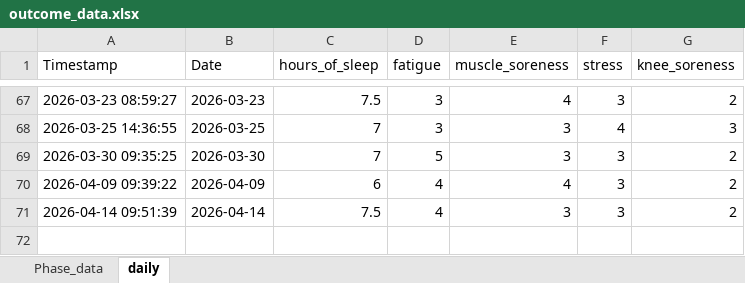
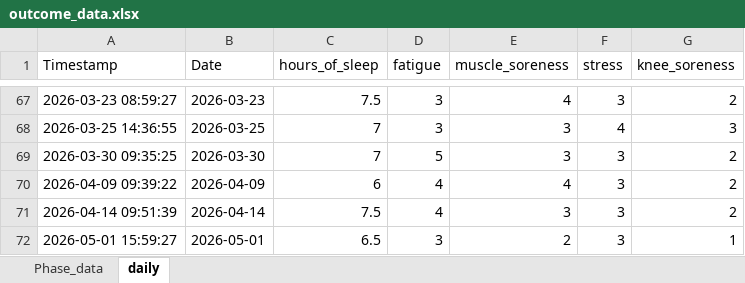
Before and after one commit to AKates717/CSI-Pacific-RTP, an Excel workbook: sample_data/outcome_data.xlsx, sheet daily, drawn as a sheet; only a part is shown, gaps mark what is left out; values as stored, in another font and other column widths than the file's, no borders; the diff names each change by its address in the sheet, - before the commit and + after, or states it on an @@ line.

```diff
--- a/sample_data/outcome_data.xlsx (sheet daily)
+++ b/sample_data/outcome_data.xlsx (sheet daily)
+row 72: 2026-05-01 15:59:27 | 2026-05-01 | 6.5 | 3 | 2 | 3 | 1
```
Also changed, not shown: sample_data/acl-protocol-criteria-2025.xlsx, 17 other files.
